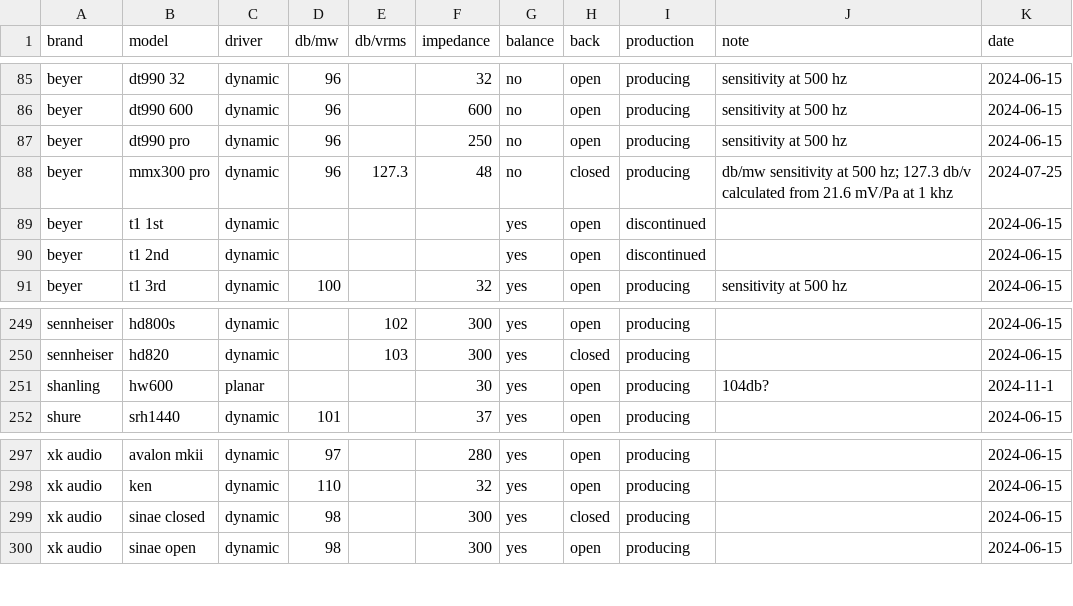
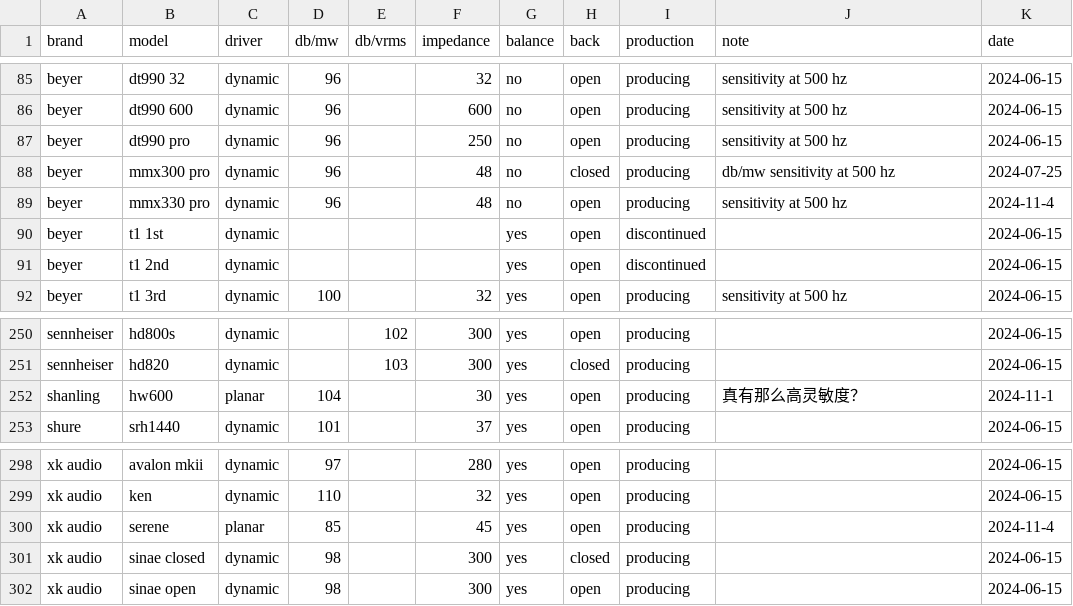
Before and after one commit to Sha1rholder/Sound-Library, a CSV file: data/over-ear sensitivity official.csv, drawn as a sheet; only a part is shown, gaps mark what is left out.

```diff
--- a/data/over-ear sensitivity official.csv
+++ b/data/over-ear sensitivity official.csv
@@ -87,3 +87,4 @@ beyer,dt990 600,dynamic,96,,600,no,open,producing,sensitivity at 500 hz,2024-06-
 beyer,dt990 pro,dynamic,96,,250,no,open,producing,sensitivity at 500 hz,2024-06-15
-beyer,mmx300 pro,dynamic,96,127.3,48,no,closed,producing,db/mw sensitivity at 500 hz; 127.3 db/v calculated from 21.6 mV/Pa at 1 khz,2024-07-25
+beyer,mmx300 pro,dynamic,96,,48,no,closed,producing,db/mw sensitivity at 500 hz,2024-07-25
+beyer,mmx330 pro,dynamic,96,,48,no,open,producing,sensitivity at 500 hz,2024-11-4
 beyer,t1 1st,dynamic,,,,yes,open,discontinued,,2024-06-15
@@ -250,3 +251,3 @@ sennheiser,hd800s,dynamic,,102,300,yes,open,producing,,2024-06-15
 sennheiser,hd820,dynamic,,103,300,yes,closed,producing,,2024-06-15
-shanling,hw600,planar,,,30,yes,open,producing,104db?,2024-11-1
+shanling,hw600,planar,104,,30,yes,open,producing,真有那么高灵敏度？,2024-11-1
 shure,srh1440,dynamic,101,,37,yes,open,producing,,2024-06-15
@@ -298,2 +299,3 @@ xk audio,avalon mkii,dynamic,97,,280,yes,open,producing,,2024-06-15
 xk audio,ken,dynamic,110,,32,yes,open,producing,,2024-06-15
+xk audio,serene,planar,85,,45,yes,open,producing,,2024-11-4
 xk audio,sinae closed,dynamic,98,,300,yes,closed,producing,,2024-06-15
```
Also changed, not shown: 20 other files.
